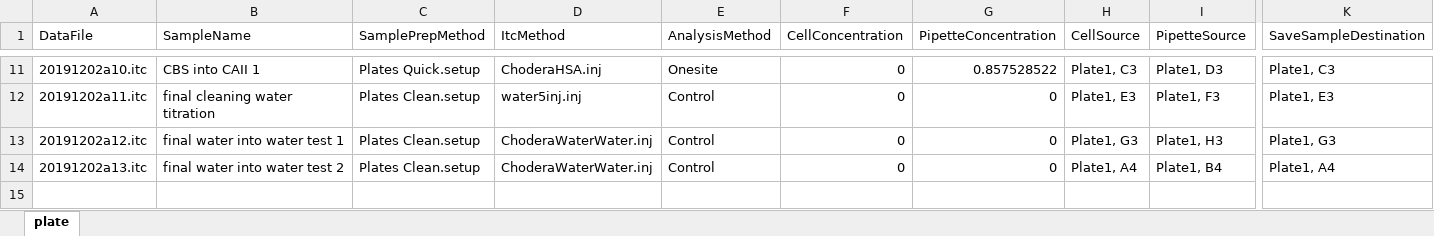
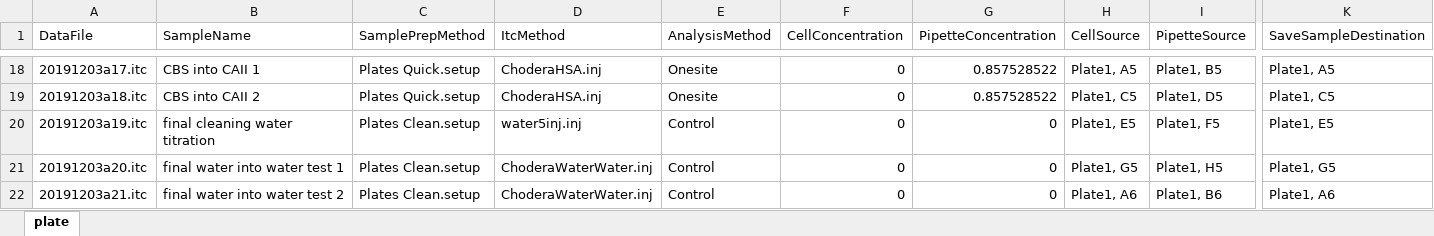
Before and after one commit to choderalab/itctools, an Excel workbook: examples/CAII-CBS/caii.xlsx, sheet plate, drawn as a sheet; only a part is shown, gaps mark what is left out; values as stored, in another font and other column widths than the file's, no borders; addresses are those after the commit; rows hold the shown columns only; the diff covers the shown part only; the diff names each change by its address in the sheet, - before the commit and + after, or states it on an @@ line.

```diff
--- a/examples/CAII-CBS/caii.xlsx (sheet plate)
+++ b/examples/CAII-CBS/caii.xlsx (sheet plate)
-A18 (DataFile): 20191202a10.itc
+A18 (DataFile): 20191203a17.itc
-H18 (CellSource): Plate1, C3
+H18 (CellSource): Plate1, A5
-I18 (PipetteSource): Plate1, D3
+I18 (PipetteSource): Plate1, B5
-K18 (SaveSampleDestination): Plate1, C3
+K18 (SaveSampleDestination): Plate1, A5
+row 19: 20191203a18.itc | CBS into CAII 2 | Plates Quick.setup | ChoderaHSA.inj | Onesite | 0 | 0.857528522 | Plate1, C5 | Plate1, D5 | Plate1, C5
-A20 (DataFile): 20191202a11.itc
+A20 (DataFile): 20191203a19.itc
-H20 (CellSource): Plate1, E3
+H20 (CellSource): Plate1, E5
-I20 (PipetteSource): Plate1, F3
+I20 (PipetteSource): Plate1, F5
-K20 (SaveSampleDestination): Plate1, E3
+K20 (SaveSampleDestination): Plate1, E5
-A21 (DataFile): 20191202a12.itc
+A21 (DataFile): 20191203a20.itc
-H21 (CellSource): Plate1, G3
+H21 (CellSource): Plate1, G5
-I21 (PipetteSource): Plate1, H3
+I21 (PipetteSource): Plate1, H5
-K21 (SaveSampleDestination): Plate1, G3
+K21 (SaveSampleDestination): Plate1, G5
-A22 (DataFile): 20191202a13.itc
+A22 (DataFile): 20191203a21.itc
-H22 (CellSource): Plate1, A4
+H22 (CellSource): Plate1, A6
-I22 (PipetteSource): Plate1, B4
+I22 (PipetteSource): Plate1, B6
-K22 (SaveSampleDestination): Plate1, A4
+K22 (SaveSampleDestination): Plate1, A6
```
Also changed, not shown: 7 added rows and 24 edited cells elsewhere in this sheet, 5 other files.
